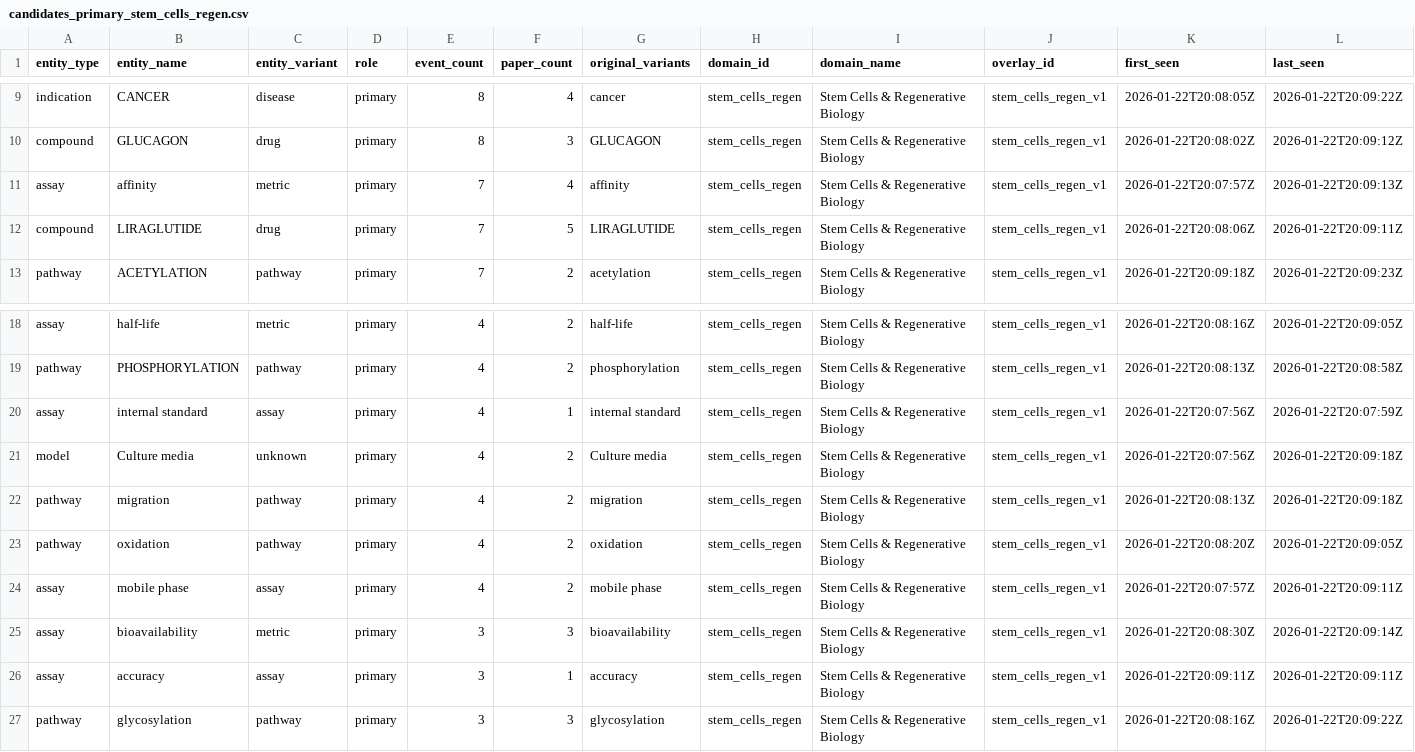
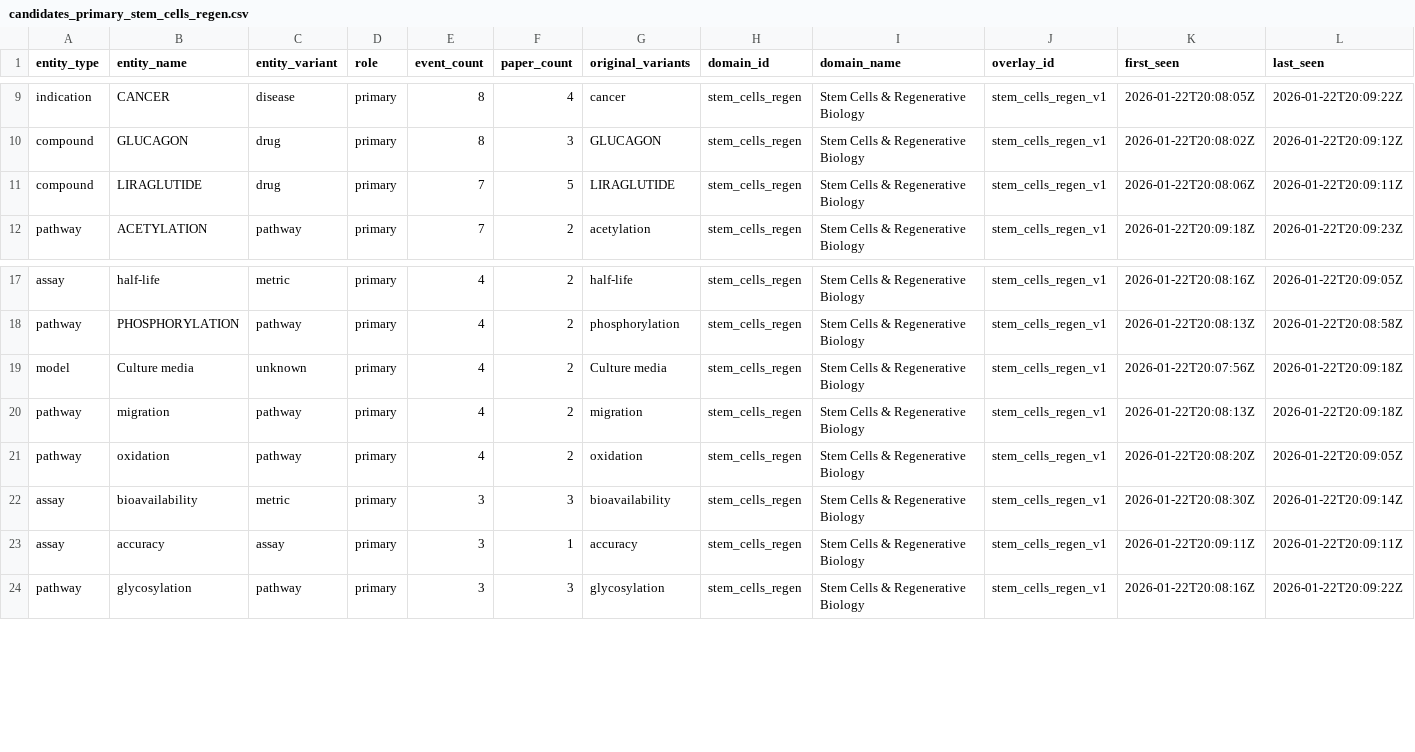
Before and after one commit to Magikmikedaboss/labscraper, a CSV file: output/candidates_primary_stem_cells_regen.csv, drawn as a sheet; only a part is shown, gaps mark what is left out.

Commit message:
Demote generic lab terms: affinity, detection, analysis, measurement, etc. to context

```diff
--- a/output/candidates_primary_stem_cells_regen.csv
+++ b/output/candidates_primary_stem_cells_regen.csv
@@ -10,3 +10,2 @@ indication,CANCER,disease,primary,8,4,cancer,stem_cells_regen,Stem Cells & Regen
 compound,GLUCAGON,drug,primary,8,3,GLUCAGON,stem_cells_regen,Stem Cells & Regenerative Biology,stem_cells_regen_v1,2026-01-22T20:08:02Z,2026-01-22T20:09:12Z
-assay,affinity,metric,primary,7,4,affinity,stem_cells_regen,Stem Cells & Regenerative Biology,stem_cells_regen_v1,2026-01-22T20:07:57Z,2026-01-22T20:09:13Z
 compound,LIRAGLUTIDE,drug,primary,7,5,LIRAGLUTIDE,stem_cells_regen,Stem Cells & Regenerative Biology,stem_cells_regen_v1,2026-01-22T20:08:06Z,2026-01-22T20:09:11Z
@@ -19,3 +18,2 @@ assay,half-life,metric,primary,4,2,half-life,stem_cells_regen,Stem Cells & Regen
 pathway,PHOSPHORYLATION,pathway,primary,4,2,phosphorylation,stem_cells_regen,Stem Cells & Regenerative Biology,stem_cells_regen_v1,2026-01-22T20:08:13Z,2026-01-22T20:08:58Z
-assay,internal standard,assay,primary,4,1,internal standard,stem_cells_regen,Stem Cells & Regenerative Biology,stem_cells_regen_v1,2026-01-22T20:07:56Z,2026-01-22T20:07:59Z
 model,Culture media,unknown,primary,4,2,Culture media,stem_cells_regen,Stem Cells & Regenerative Biology,stem_cells_regen_v1,2026-01-22T20:07:56Z,2026-01-22T20:09:18Z
@@ -23,3 +21,2 @@ pathway,migration,pathway,primary,4,2,migration,stem_cells_regen,Stem Cells & Re
 pathway,oxidation,pathway,primary,4,2,oxidation,stem_cells_regen,Stem Cells & Regenerative Biology,stem_cells_regen_v1,2026-01-22T20:08:20Z,2026-01-22T20:09:05Z
-assay,mobile phase,assay,primary,4,2,mobile phase,stem_cells_regen,Stem Cells & Regenerative Biology,stem_cells_regen_v1,2026-01-22T20:07:57Z,2026-01-22T20:09:11Z
 assay,bioavailability,metric,primary,3,3,bioavailability,stem_cells_regen,Stem Cells & Regenerative Biology,stem_cells_regen_v1,2026-01-22T20:08:30Z,2026-01-22T20:09:14Z
```
Also changed, not shown: output/events_export_stem_cells_regen.csv, 6 other files.
